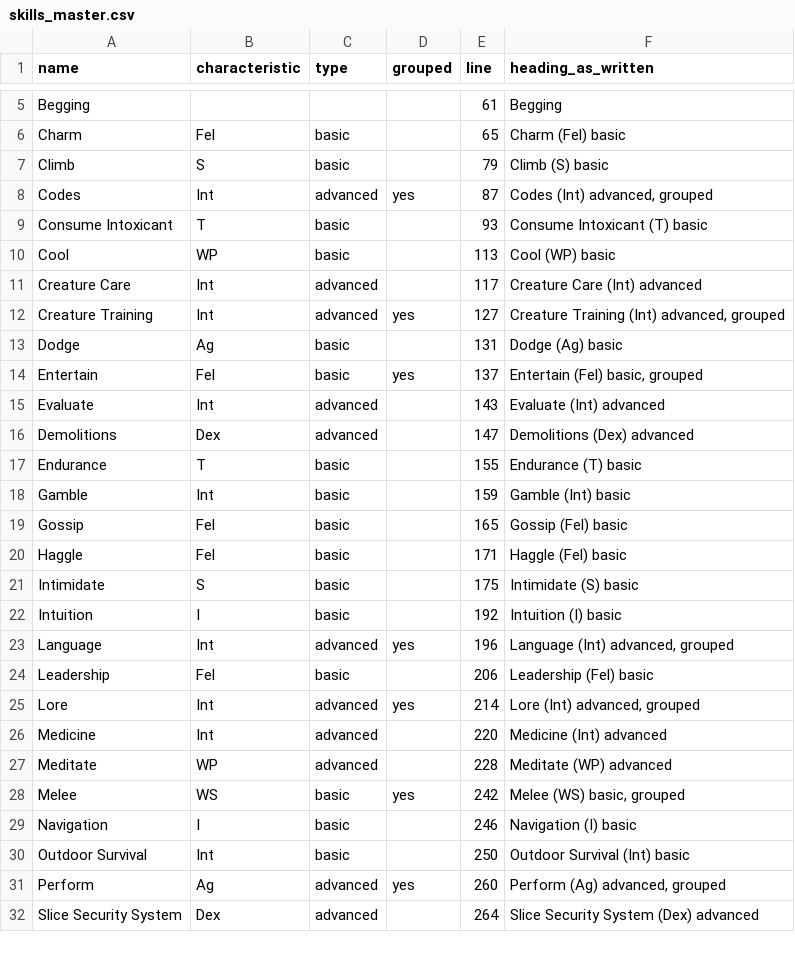
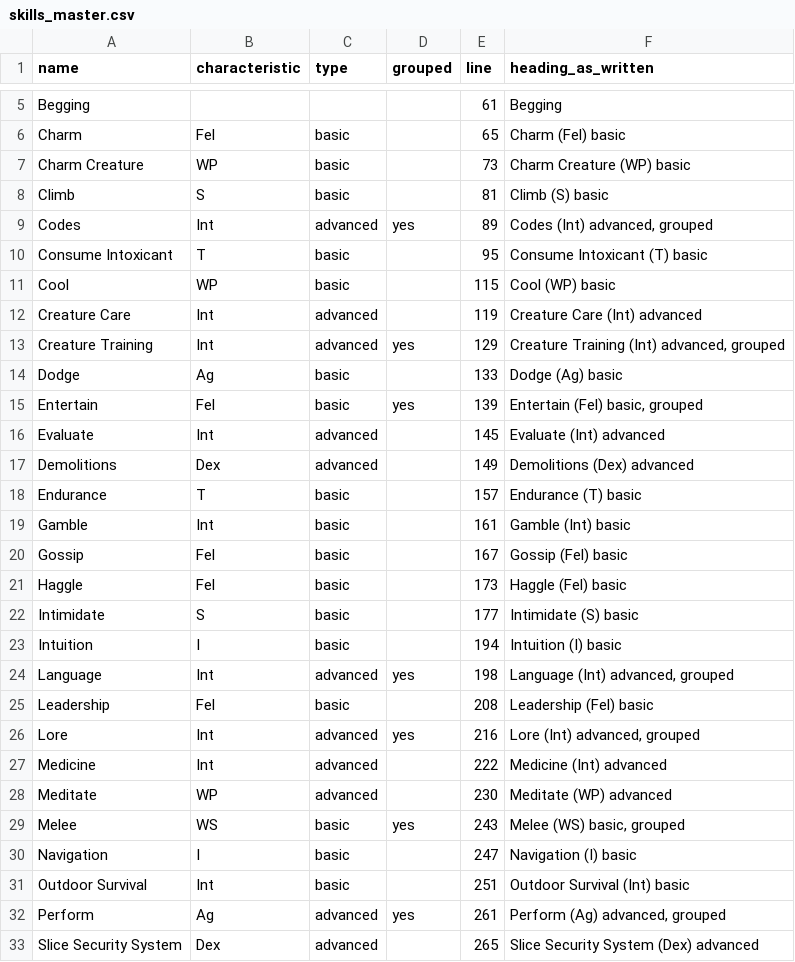
Before and after one commit to AndrisArickson/SL100-Wiki, a CSV file: docs/collation/skills_master.csv, drawn as a sheet; only a part is shown, gaps mark what is left out; the diff covers the shown part only.

```diff
--- a/docs/collation/skills_master.csv
+++ b/docs/collation/skills_master.csv
@@ -6,27 +6,28 @@ Begging,,,,61,Begging
 Charm,Fel,basic,,65,Charm (Fel) basic
-Climb,S,basic,,79,Climb (S) basic
-Codes,Int,advanced,yes,87,"Codes (Int) advanced, grouped"
-Consume Intoxicant,T,basic,,93,Consume Intoxicant (T) basic
-Cool,WP,basic,,113,Cool (WP) basic
-Creature Care,Int,advanced,,117,Creature Care (Int) advanced
-Creature Training,Int,advanced,yes,127,"Creature Training (Int) advanced, grouped"
-Dodge,Ag,basic,,131,Dodge (Ag) basic
-Entertain,Fel,basic,yes,137,"Entertain (Fel) basic, grouped"
-Evaluate,Int,advanced,,143,Evaluate (Int) advanced
-Demolitions,Dex,advanced,,147,Demolitions (Dex) advanced
-Endurance,T,basic,,155,Endurance (T) basic
-Gamble,Int,basic,,159,Gamble (Int) basic
-Gossip,Fel,basic,,165,Gossip (Fel) basic
-Haggle,Fel,basic,,171,Haggle (Fel) basic
-Intimidate,S,basic,,175,Intimidate (S) basic
-Intuition,I,basic,,192,Intuition (I) basic
-Language,Int,advanced,yes,196,"Language (Int) advanced, grouped"
-Leadership,Fel,basic,,206,Leadership (Fel) basic
-Lore,Int,advanced,yes,214,"Lore (Int) advanced, grouped"
-Medicine,Int,advanced,,220,Medicine (Int) advanced
-Meditate,WP,advanced,,228,Meditate (WP) advanced
-Melee,WS,basic,yes,242,"Melee (WS) basic, grouped"
-Navigation,I,basic,,246,Navigation (I) basic
-Outdoor Survival,Int,basic,,250,Outdoor Survival (Int) basic
-Perform,Ag,advanced,yes,260,"Perform (Ag) advanced, grouped"
-Slice Security System,Dex,advanced,,264,Slice Security System (Dex) advanced
+Charm Creature,WP,basic,,73,Charm Creature (WP) basic
+Climb,S,basic,,81,Climb (S) basic
+Codes,Int,advanced,yes,89,"Codes (Int) advanced, grouped"
+Consume Intoxicant,T,basic,,95,Consume Intoxicant (T) basic
+Cool,WP,basic,,115,Cool (WP) basic
+Creature Care,Int,advanced,,119,Creature Care (Int) advanced
+Creature Training,Int,advanced,yes,129,"Creature Training (Int) advanced, grouped"
+Dodge,Ag,basic,,133,Dodge (Ag) basic
+Entertain,Fel,basic,yes,139,"Entertain (Fel) basic, grouped"
+Evaluate,Int,advanced,,145,Evaluate (Int) advanced
+Demolitions,Dex,advanced,,149,Demolitions (Dex) advanced
+Endurance,T,basic,,157,Endurance (T) basic
+Gamble,Int,basic,,161,Gamble (Int) basic
+Gossip,Fel,basic,,167,Gossip (Fel) basic
+Haggle,Fel,basic,,173,Haggle (Fel) basic
+Intimidate,S,basic,,177,Intimidate (S) basic
+Intuition,I,basic,,194,Intuition (I) basic
+Language,Int,advanced,yes,198,"Language (Int) advanced, grouped"
+Leadership,Fel,basic,,208,Leadership (Fel) basic
+Lore,Int,advanced,yes,216,"Lore (Int) advanced, grouped"
+Medicine,Int,advanced,,222,Medicine (Int) advanced
+Meditate,WP,advanced,,230,Meditate (WP) advanced
+Melee,WS,basic,yes,243,"Melee (WS) basic, grouped"
+Navigation,I,basic,,247,Navigation (I) basic
+Outdoor Survival,Int,basic,,251,Outdoor Survival (Int) basic
+Perform,Ag,advanced,yes,261,"Perform (Ag) advanced, grouped"
+Slice Security System,Dex,advanced,,265,Slice Security System (Dex) advanced
```
Also changed, not shown: 1 added row and 11 edited cells elsewhere in this file, docs/collation/career_refs.csv, docs/collation/talent_list_index.csv, 44 other files.
